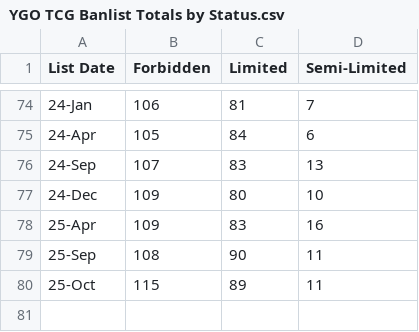
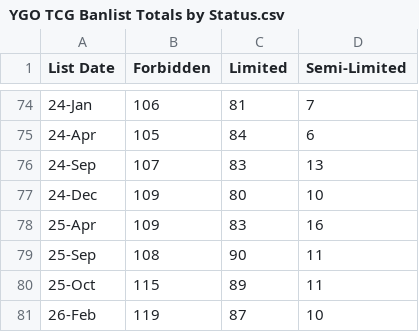
Before and after one commit to keitbenj/Yu-Gi-Oh-FL-List-Visualization, a CSV file: csv/YGO TCG Banlist Totals by Status.csv, drawn as a sheet; only a part is shown, gaps mark what is left out; the diff names each change by its address in the sheet, - before the commit and + after, or states it on an @@ line.

```diff
--- a/csv/YGO TCG Banlist Totals by Status.csv
+++ b/csv/YGO TCG Banlist Totals by Status.csv
+row 81: 26-Feb | 119 | 87 | 10
```
Also changed, not shown: csv/YGO TCG Banlist Percentages.csv, csv/YGO TCG Banlist Totals by Type.csv.
